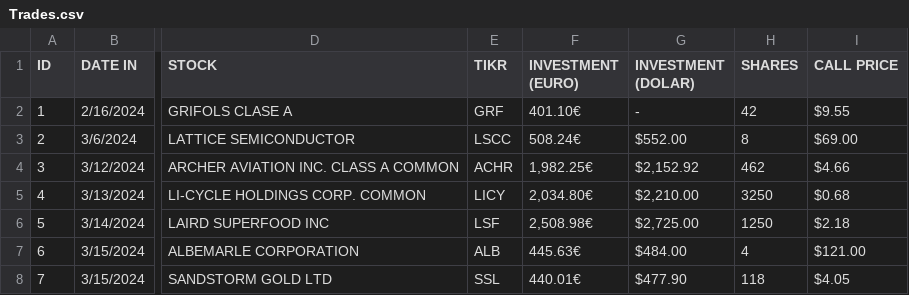
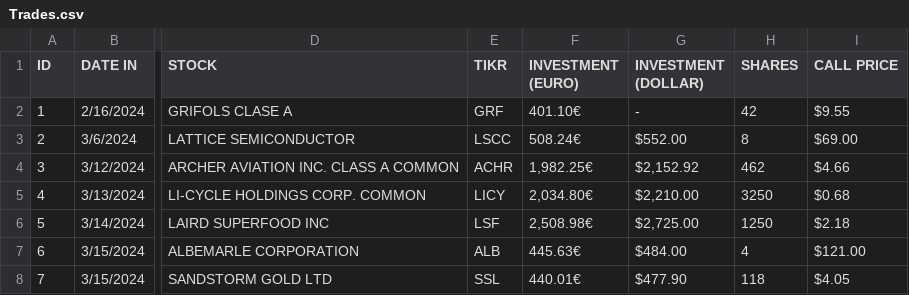
Before and after one commit to ramoncurto/rcurto_investments, a CSV file: data/Trades.csv, drawn as a sheet; only a part is shown, gaps mark what is left out; the diff names each change by its address in the sheet, - before the commit and + after, or states it on an @@ line.

Commit message:
Fix data typo, adjust comments and tests, enhance UI

```diff
--- a/data/Trades.csv
+++ b/data/Trades.csv
-G1: INVESTMENT (DOLAR)
+G1: INVESTMENT (DOLLAR)
```
Also changed, not shown: 4 other files.
